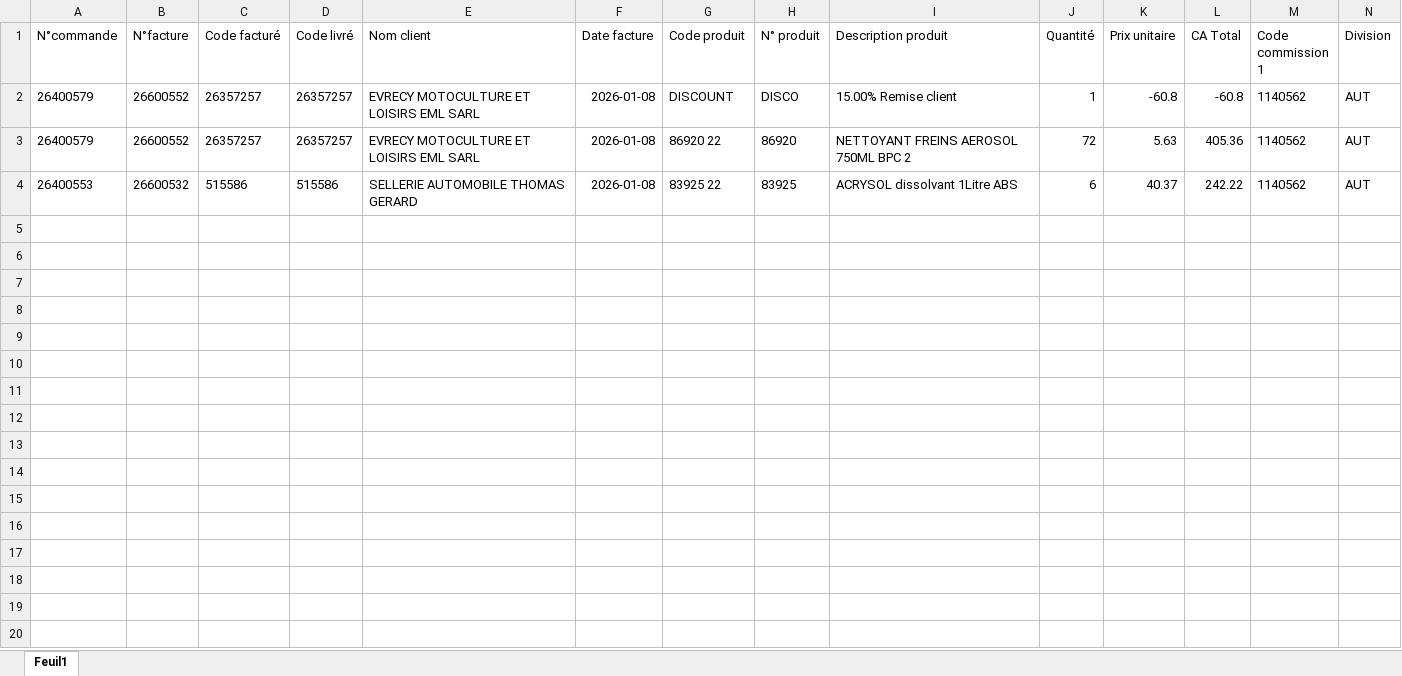
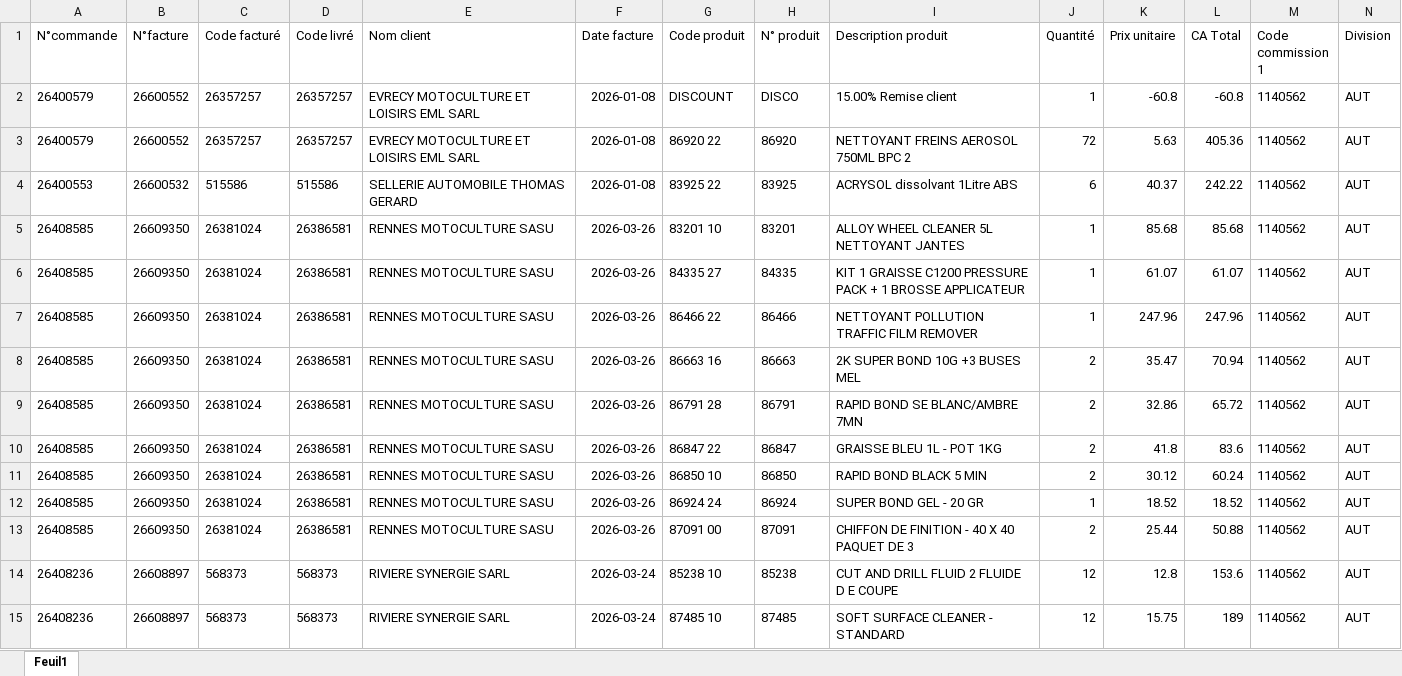
Before and after one commit to lgarciia/Portail-Commercial-KENT, an Excel workbook: activitereeldirect.xlsx, sheet Feuil1, drawn as a sheet; only a part is shown; values as stored, in another font and other column widths than the file's, no borders; rows hold the shown columns only; the diff names each change by its address in the sheet, - before the commit and + after, or states it on an @@ line.

```diff
--- a/activitereeldirect.xlsx (sheet Feuil1)
+++ b/activitereeldirect.xlsx (sheet Feuil1)
+row 5: 26408585 | 26609350 | 26381024 | 26386581 | RENNES MOTOCULTURE SASU | 2026-03-26 | 83201 10 | 83201 | ALLOY WHEEL CLEANER 5L NETTOYANT JANTES | 1 | 85.68 | 85.68 | 1140562 | AUT
+row 6: 26408585 | 26609350 | 26381024 | 26386581 | RENNES MOTOCULTURE SASU | 2026-03-26 | 84335 27 | 84335 | KIT 1 GRAISSE C1200 PRESSURE PACK + 1 BROSSE APPLICATEUR | 1 | 61.07 | 61.07 | 1140562 | AUT
+row 7: 26408585 | 26609350 | 26381024 | 26386581 | RENNES MOTOCULTURE SASU | 2026-03-26 | 86466 22 | 86466 | NETTOYANT POLLUTION TRAFFIC FILM REMOVER | 1 | 247.96 | 247.96 | 1140562 | AUT
+row 8: 26408585 | 26609350 | 26381024 | 26386581 | RENNES MOTOCULTURE SASU | 2026-03-26 | 86663 16 | 86663 | 2K SUPER BOND 10G +3 BUSES MEL | 2 | 35.47 | 70.94 | 1140562 | AUT
+row 9: 26408585 | 26609350 | 26381024 | 26386581 | RENNES MOTOCULTURE SASU | 2026-03-26 | 86791 28 | 86791 | RAPID BOND SE BLANC/AMBRE 7MN | 2 | 32.86 | 65.72 | 1140562 | AUT
+row 10: 26408585 | 26609350 | 26381024 | 26386581 | RENNES MOTOCULTURE SASU | 2026-03-26 | 86847 22 | 86847 | GRAISSE BLEU 1L - POT 1KG | 2 | 41.8 | 83.6 | 1140562 | AUT
+row 11: 26408585 | 26609350 | 26381024 | 26386581 | RENNES MOTOCULTURE SASU | 2026-03-26 | 86850 10 | 86850 | RAPID BOND BLACK 5 MIN | 2 | 30.12 | 60.24 | 1140562 | AUT
+row 12: 26408585 | 26609350 | 26381024 | 26386581 | RENNES MOTOCULTURE SASU | 2026-03-26 | 86924 24 | 86924 | SUPER BOND GEL - 20 GR | 1 | 18.52 | 18.52 | 1140562 | AUT
+row 13: 26408585 | 26609350 | 26381024 | 26386581 | RENNES MOTOCULTURE SASU | 2026-03-26 | 87091 00 | 87091 | CHIFFON DE FINITION - 40 X 40 PAQUET DE 3 | 2 | 25.44 | 50.88 | 1140562 | AUT
+row 14: 26408236 | 26608897 | 568373 | 568373 | RIVIERE SYNERGIE SARL | 2026-03-24 | 85238 10 | 85238 | CUT AND DRILL FLUID 2 FLUIDE D E COUPE | 12 | 12.8 | 153.6 | 1140562 | AUT
+row 15: 26408236 | 26608897 | 568373 | 568373 | RIVIERE SYNERGIE SARL | 2026-03-24 | 87485 10 | 87485 | SOFT SURFACE CLEANER - STANDARD | 12 | 15.75 | 189 | 1140562 | AUT
```
Also changed, not shown: activitereelford.xlsx.
